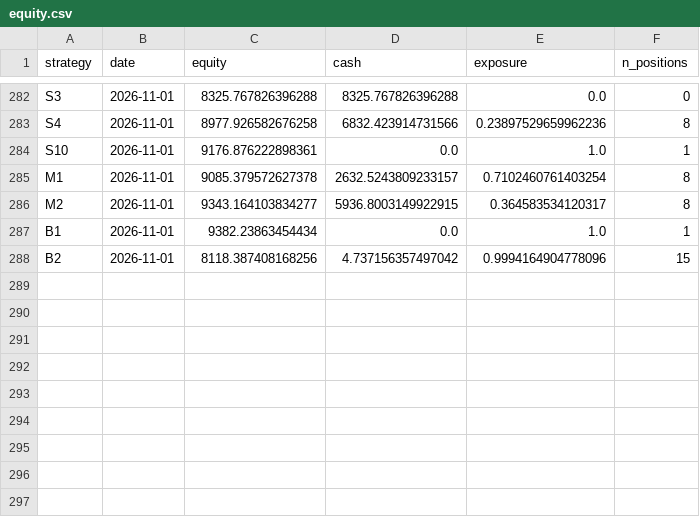
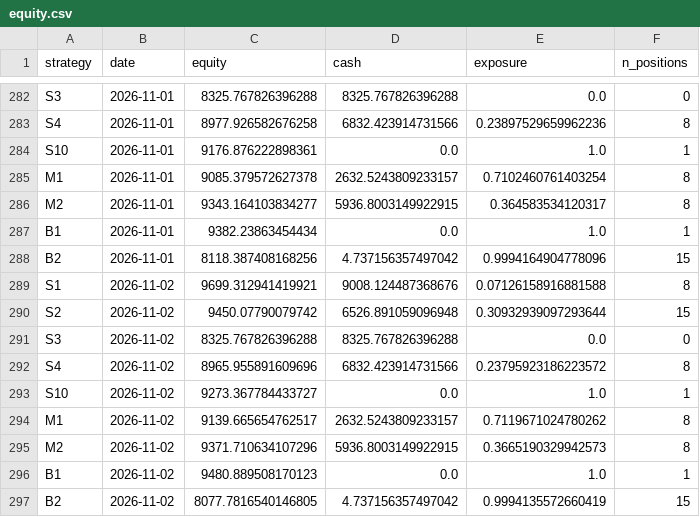
Before and after one commit to mylanreijnen2003-bot/TBotai, a CSV file: state/equity.csv, drawn as a sheet; only a part is shown, gaps mark what is left out.

```diff
--- a/state/equity.csv
+++ b/state/equity.csv
@@ -288 +288,10 @@ B1,2026-11-01,9382.23863454434,0.0,1.0,1
 B2,2026-11-01,8118.387408168256,4.737156357497042,0.9994164904778096,15
+S1,2026-11-02,9699.312941419921,9008.124487368676,0.07126158916881588,8
+S2,2026-11-02,9450.07790079742,6526.891059096948,0.30932939097293644,15
+S3,2026-11-02,8325.767826396288,8325.767826396288,0.0,0
+S4,2026-11-02,8965.955891609696,6832.423914731566,0.23795923186223572,8
+S10,2026-11-02,9273.367784433727,0.0,1.0,1
+M1,2026-11-02,9139.665654762517,2632.5243809233157,0.7119671024780262,8
+M2,2026-11-02,9371.710634107296,5936.8003149922915,0.3665190329942573,8
+B1,2026-11-02,9480.889508170123,0.0,1.0,1
+B2,2026-11-02,8077.7816540146805,4.737156357497042,0.9994135572660419,15
```
Also changed, not shown: state/observations.csv, state/runs.csv, 2 other files.
